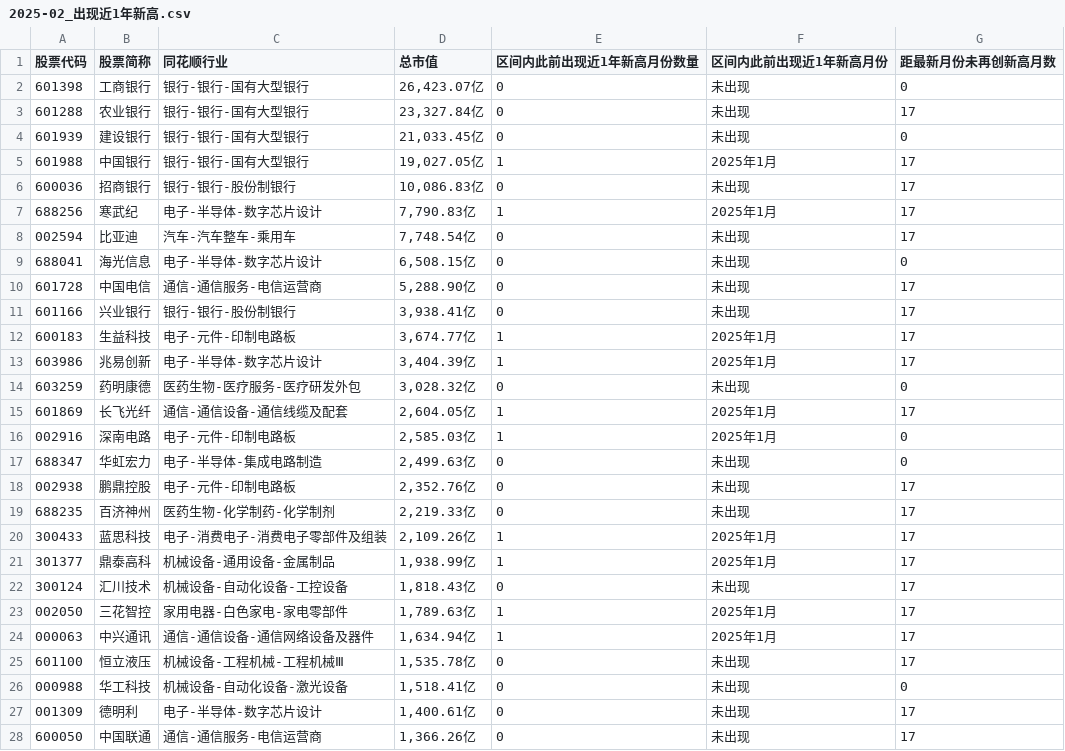
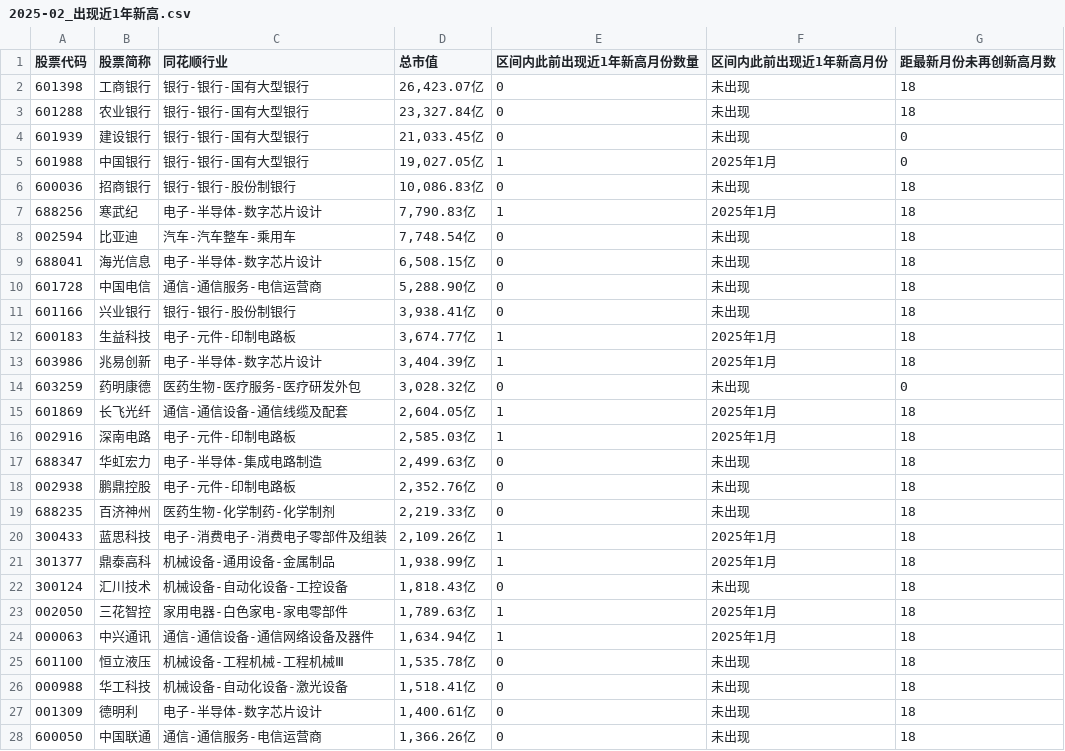
Before and after one commit to dingshun3016/data_summary, a CSV file: monthly_near_1y_high_results/2025-02_出现近1年新高.csv, drawn as a sheet; only a part is shown; the diff covers the shown part only.

```diff
--- a/monthly_near_1y_high_results/2025-02_出现近1年新高.csv
+++ b/monthly_near_1y_high_results/2025-02_出现近1年新高.csv
@@ -1,28 +1,28 @@
 股票代码,股票简称,同花顺行业,总市值,区间内此前出现近1年新高月份数量,区间内此前出现近1年新高月份,距最新月份未再创新高月数
-601398,工商银行,银行-银行-国有大型银行,"26,423.07亿",0,未出现,0
-601288,农业银行,银行-银行-国有大型银行,"23,327.84亿",0,未出现,17
+601398,工商银行,银行-银行-国有大型银行,"26,423.07亿",0,未出现,18
+601288,农业银行,银行-银行-国有大型银行,"23,327.84亿",0,未出现,18
 601939,建设银行,银行-银行-国有大型银行,"21,033.45亿",0,未出现,0
-601988,中国银行,银行-银行-国有大型银行,"19,027.05亿",1,2025年1月,17
-600036,招商银行,银行-银行-股份制银行,"10,086.83亿",0,未出现,17
-688256,寒武纪,电子-半导体-数字芯片设计,"7,790.83亿",1,2025年1月,17
-002594,比亚迪,汽车-汽车整车-乘用车,"7,748.54亿",0,未出现,17
-688041,海光信息,电子-半导体-数字芯片设计,"6,508.15亿",0,未出现,0
-601728,中国电信,通信-通信服务-电信运营商,"5,288.90亿",0,未出现,17
-601166,兴业银行,银行-银行-股份制银行,"3,938.41亿",0,未出现,17
-600183,生益科技,电子-元件-印制电路板,"3,674.77亿",1,2025年1月,17
-603986,兆易创新,电子-半导体-数字芯片设计,"3,404.39亿",1,2025年1月,17
+601988,中国银行,银行-银行-国有大型银行,"19,027.05亿",1,2025年1月,0
+600036,招商银行,银行-银行-股份制银行,"10,086.83亿",0,未出现,18
+688256,寒武纪,电子-半导体-数字芯片设计,"7,790.83亿",1,2025年1月,18
+002594,比亚迪,汽车-汽车整车-乘用车,"7,748.54亿",0,未出现,18
+688041,海光信息,电子-半导体-数字芯片设计,"6,508.15亿",0,未出现,18
+601728,中国电信,通信-通信服务-电信运营商,"5,288.90亿",0,未出现,18
+601166,兴业银行,银行-银行-股份制银行,"3,938.41亿",0,未出现,18
+600183,生益科技,电子-元件-印制电路板,"3,674.77亿",1,2025年1月,18
+603986,兆易创新,电子-半导体-数字芯片设计,"3,404.39亿",1,2025年1月,18
 603259,药明康德,医药生物-医疗服务-医疗研发外包,"3,028.32亿",0,未出现,0
-601869,长飞光纤,通信-通信设备-通信线缆及配套,"2,604.05亿",1,2025年1月,17
-002916,深南电路,电子-元件-印制电路板,"2,585.03亿",1,2025年1月,0
-688347,华虹宏力,电子-半导体-集成电路制造,"2,499.63亿",0,未出现,0
-002938,鹏鼎控股,电子-元件-印制电路板,"2,352.76亿",0,未出现,17
-688235,百济神州,医药生物-化学制药-化学制剂,"2,219.33亿",0,未出现,17
-300433,蓝思科技,电子-消费电子-消费电子零部件及组装,"2,109.26亿",1,2025年1月,17
-301377,鼎泰高科,机械设备-通用设备-金属制品,"1,938.99亿",1,2025年1月,17
-300124,汇川技术,机械设备-自动化设备-工控设备,"1,818.43亿",0,未出现,17
-002050,三花智控,家用电器-白色家电-家电零部件,"1,789.63亿",1,2025年1月,17
-000063,中兴通讯,通信-通信设备-通信网络设备及器件,"1,634.94亿",1,2025年1月,17
-601100,恒立液压,机械设备-工程机械-工程机械Ⅲ,"1,535.78亿",0,未出现,17
-000988,华工科技,机械设备-自动化设备-激光设备,"1,518.41亿",0,未出现,0
-001309,德明利,电子-半导体-数字芯片设计,"1,400.61亿",0,未出现,17
-600050,中国联通,通信-通信服务-电信运营商,"1,366.26亿",0,未出现,17
+601869,长飞光纤,通信-通信设备-通信线缆及配套,"2,604.05亿",1,2025年1月,18
+002916,深南电路,电子-元件-印制电路板,"2,585.03亿",1,2025年1月,18
+688347,华虹宏力,电子-半导体-集成电路制造,"2,499.63亿",0,未出现,18
+002938,鹏鼎控股,电子-元件-印制电路板,"2,352.76亿",0,未出现,18
+688235,百济神州,医药生物-化学制药-化学制剂,"2,219.33亿",0,未出现,18
+300433,蓝思科技,电子-消费电子-消费电子零部件及组装,"2,109.26亿",1,2025年1月,18
+301377,鼎泰高科,机械设备-通用设备-金属制品,"1,938.99亿",1,2025年1月,18
+300124,汇川技术,机械设备-自动化设备-工控设备,"1,818.43亿",0,未出现,18
+002050,三花智控,家用电器-白色家电-家电零部件,"1,789.63亿",1,2025年1月,18
+000063,中兴通讯,通信-通信设备-通信网络设备及器件,"1,634.94亿",1,2025年1月,18
+601100,恒立液压,机械设备-工程机械-工程机械Ⅲ,"1,535.78亿",0,未出现,18
+000988,华工科技,机械设备-自动化设备-激光设备,"1,518.41亿",0,未出现,18
+001309,德明利,电子-半导体-数字芯片设计,"1,400.61亿",0,未出现,18
+600050,中国联通,通信-通信服务-电信运营商,"1,366.26亿",0,未出现,18
```
Also changed, not shown: 162 edited cells elsewhere in this file, monthly_near_1y_high_results/2025-01_出现近1年新高.csv, monthly_near_1y_high_results/2025-07_出现近1年新高.csv, 20 other files.
